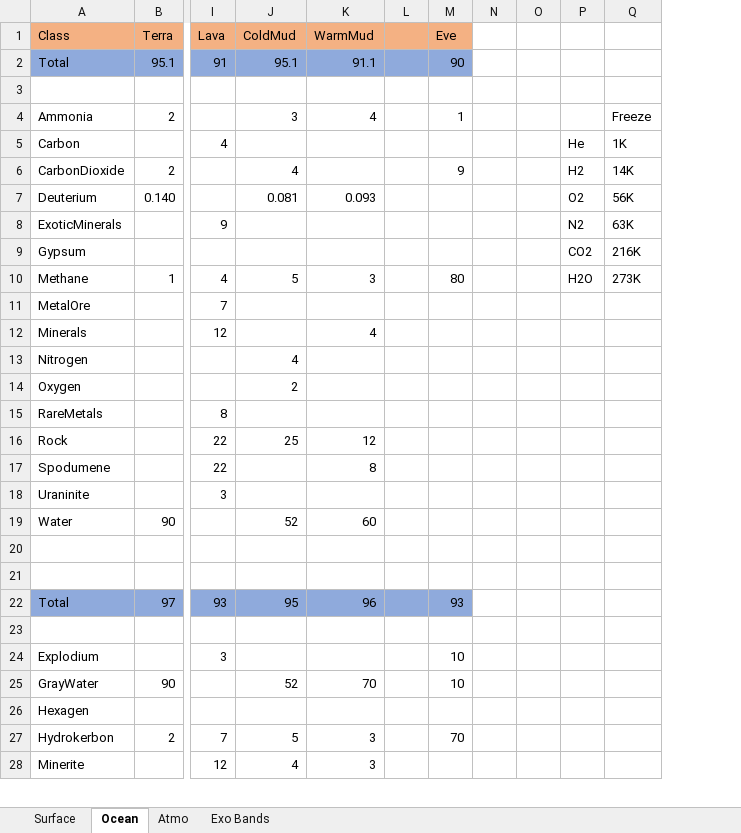
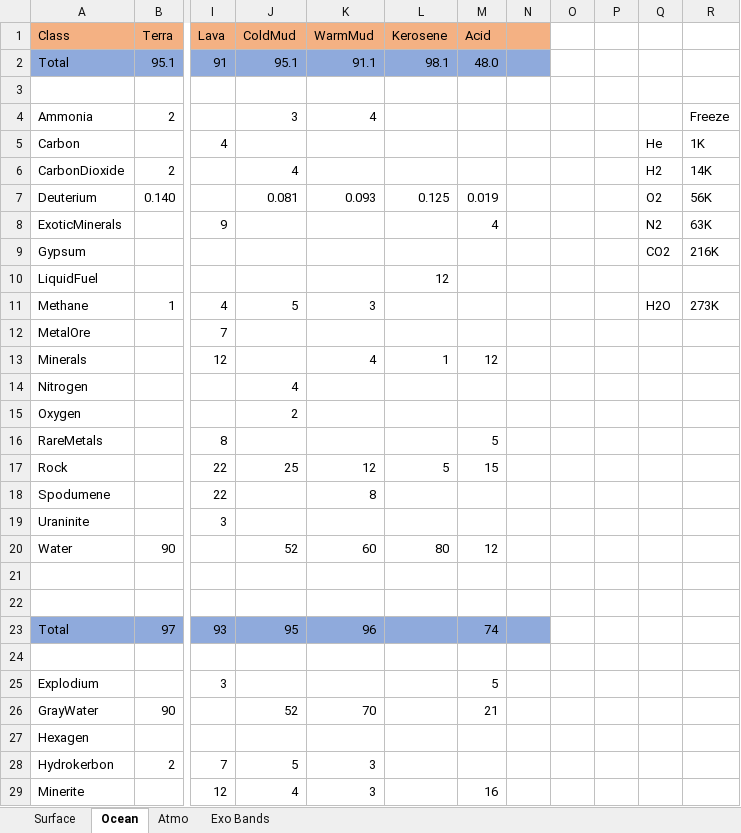
Before and after one commit to JadeOfMaar/RationalResources, an Excel workbook: RR_templates.xlsx, sheet Ocean, drawn as a sheet; only a part is shown, gaps mark what is left out; values as stored, in another font and other column widths than the file's, no borders; removed rows and columns are numbered as before the commit, all else as after; rows hold the shown columns only; the diff names each change by its address in the sheet, - before the commit and + after, or states it on an @@ line.

```diff
--- a/RR_templates.xlsx (sheet Ocean)
+++ b/RR_templates.xlsx (sheet Ocean)
-column L, empty
-column M (Eve), rows 2-27: 90 |  | 1 |  | 9 |  |  |  | 80 |  |  |  |  |  |  |  |  |  |  |  | 93 |  | 10 | 10 |  | 70
+column L (Kerosene), rows 2-7: 98.1 |  |  |  |  | 0.125; rows 13-20: 1 |  |  |  | 5 |  |  | 80
+column M (Acid), rows 2-8: 48.0 |  |  |  |  | 0.019 | 4; rows 13-29: 12 |  |  | 5 | 15 |  |  | 12 |  |  | 74 |  | 5 | 21 |  |  | 16
+column P, empty
-N1 fill: none
+N1 fill: #F4B183
-N2 fill: none
+N2 fill: #8FAADC
+row 10: LiquidFuel |  |  |  |  | 12
-N23 fill: none
+N23 fill: #8FAADC
```
Also changed, not shown: sheet Atmo, sheet Surface, formulas that keep their value, 28 other files.
